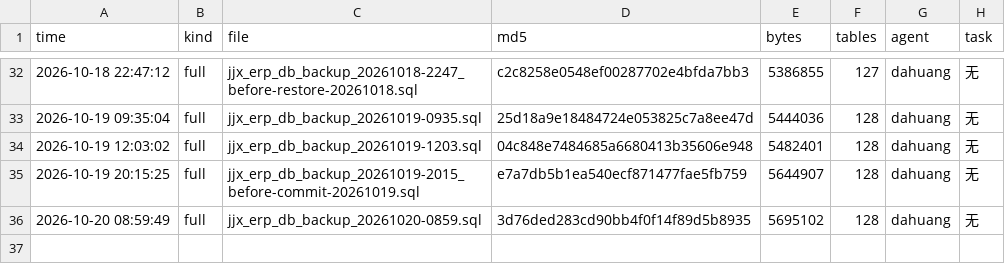
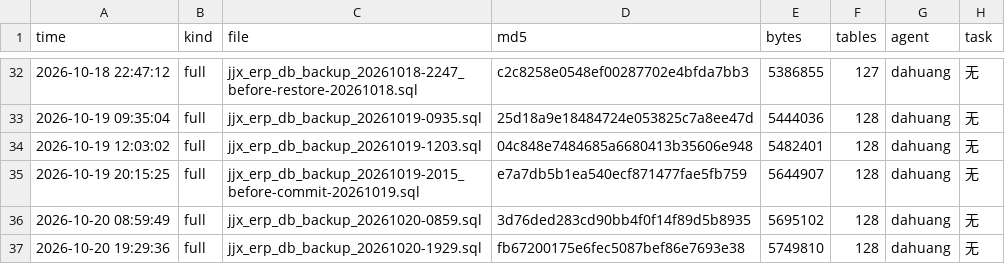
Before and after one commit to HelloLeoLyn/jjx, a TSV file: jjx-docs/sql/backups/backup-index.tsv, drawn as a sheet; only a part is shown, gaps mark what is left out; the diff names each change by its address in the sheet, - before the commit and + after, or states it on an @@ line.

```diff
--- a/jjx-docs/sql/backups/backup-index.tsv
+++ b/jjx-docs/sql/backups/backup-index.tsv
+row 37: 2026-10-20 19:29:36 | full | jjx_erp_db_backup_20261020-1929.sql | fb67200175e6fec5087bef86e7693e38 | 5749810 | 128 | dahuang | 无
```
Also changed, not shown: 5 other files.
